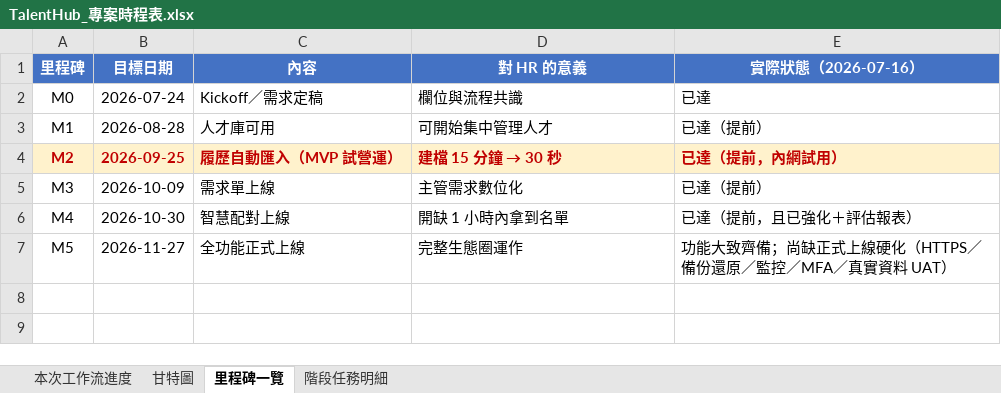
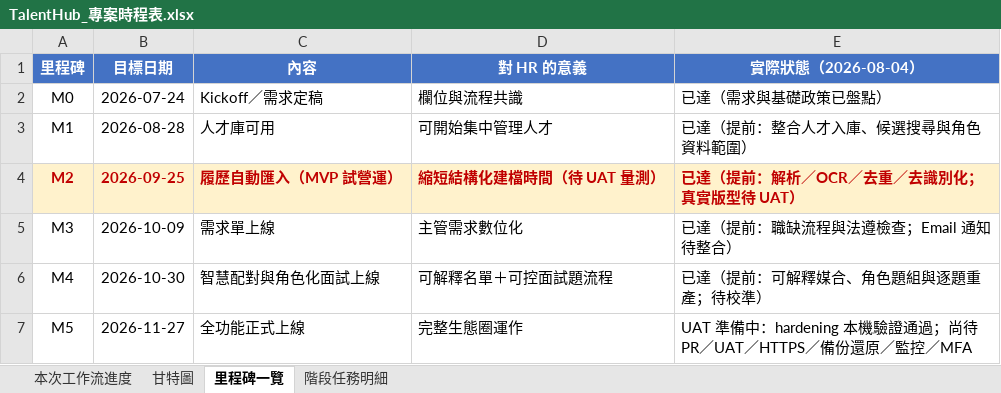
Before and after one commit to yunzhenz-chainwin/Human-resources, an Excel workbook: docs/TalentHub_專案時程表.xlsx, sheet 里程碑一覽, drawn as a sheet; values as stored, in another font and other column widths than the file's, no borders; the diff names each change by its address in the sheet, - before the commit and + after, or states it on an @@ line.

Commit message:
feat: harden consent privacy and release tracking

```diff
--- a/docs/TalentHub_專案時程表.xlsx (sheet 里程碑一覽)
+++ b/docs/TalentHub_專案時程表.xlsx (sheet 里程碑一覽)
-E1: 實際狀態（2026-07-16）
+E1: 實際狀態（2026-08-04）
-E2 (實際狀態（2026-08-04）): 已達
+E2 (實際狀態（2026-08-04）): 已達（需求與基礎政策已盤點）
-E3 (實際狀態（2026-08-04）): 已達（提前）
+E3 (實際狀態（2026-08-04）): 已達（提前：整合人才入庫、候選搜尋與角色資料範圍）
@@ D4 (對 HR 的意義): 建檔 15 分鐘 → 30 秒 → 縮短結構化建檔時間（待 UAT 量測） @@
-E4 (實際狀態（2026-08-04）): 已達（提前，內網試用）
+E4 (實際狀態（2026-08-04）): 已達（提前：解析／OCR／去重／去識別化；真實版型待 UAT）
-E5 (實際狀態（2026-08-04）): 已達（提前）
+E5 (實際狀態（2026-08-04）): 已達（提前：職缺流程與法遵檢查；Email 通知待整合）
-C6 (內容): 智慧配對上線
+C6 (內容): 智慧配對與角色化面試上線
-D6 (對 HR 的意義): 開缺 1 小時內拿到名單
+D6 (對 HR 的意義): 可解釋名單＋可控面試題流程
-E6 (實際狀態（2026-08-04）): 已達（提前，且已強化＋評估報表）
+E6 (實際狀態（2026-08-04）): 已達（提前：可解釋媒合、角色題組與逐題重產；待校準）
-E7 (實際狀態（2026-08-04）): 功能大致齊備；尚缺正式上線硬化（HTTPS／備份還原／監控／MFA／真實資料 UAT）
+E7 (實際狀態（2026-08-04）): UAT 準備中：hardening 本機驗證通過；尚待 PR／UAT／HTTPS／備份還原／監控／MFA
```
Also changed, not shown: sheet 本次工作流進度, sheet 階段任務明細, sheet 甘特圖, 45 other files.
